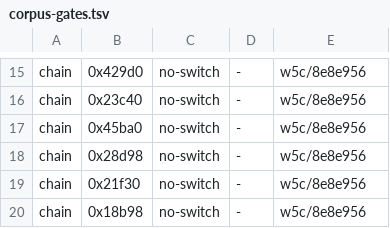
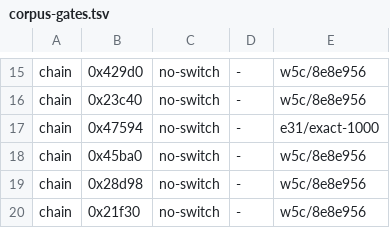
Before and after one commit to jdmichaud/mosura, a TSV file: scripts/corpus-gates.tsv, drawn as a sheet; only a part is shown, gaps mark what is left out; the shorter side is filled out with more unchanged rows.

```diff
--- a/scripts/corpus-gates.tsv
+++ b/scripts/corpus-gates.tsv
@@ -16,2 +16,3 @@ chain	0x429d0	no-switch	-	w5c/8e8e956
 chain	0x23c40	no-switch	-	w5c/8e8e956
+chain	0x47594	no-switch	-	e31/exact-1000
 chain	0x45ba0	no-switch	-	w5c/8e8e956
```
Also changed, not shown: 7 other files.
